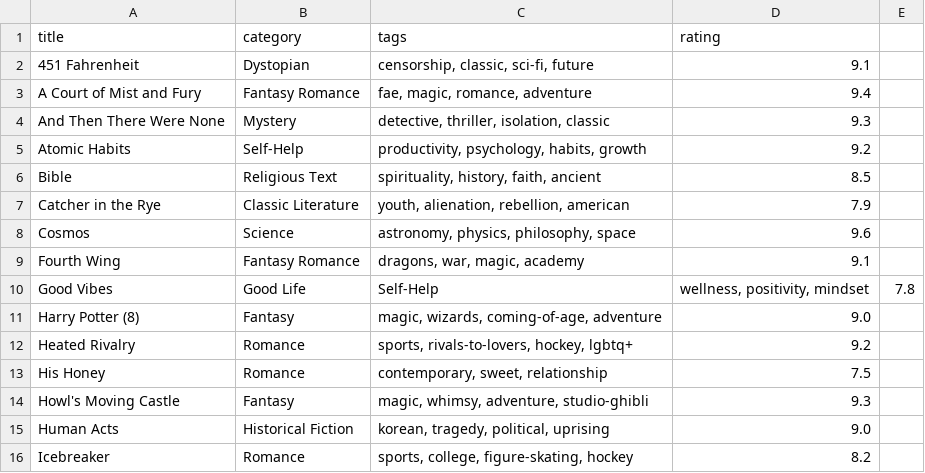
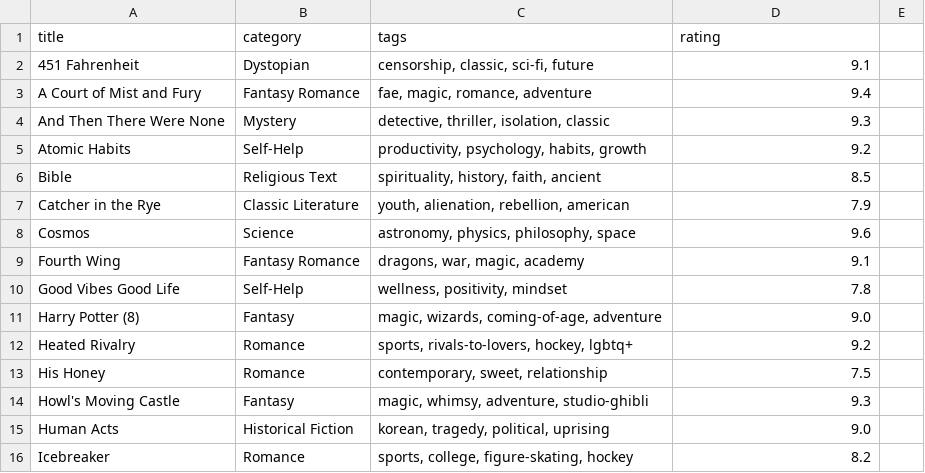
Before and after one commit to 27-pere/Chaonungsue, a CSV file: ml/books.csv, drawn as a sheet; only a part is shown; removed rows and columns are numbered as before the commit, all else as after; the diff names each change by its address in the sheet, - before the commit and + after, or states it on an @@ line.

```diff
--- a/ml/books.csv
+++ b/ml/books.csv
-row 10: Good Vibes | Good Life | Self-Help | wellness, positivity, mindset | 7.8
+row 10: Good Vibes Good Life | Self-Help | wellness, positivity, mindset | 7.8
```
Also changed, not shown: 1 other file.
